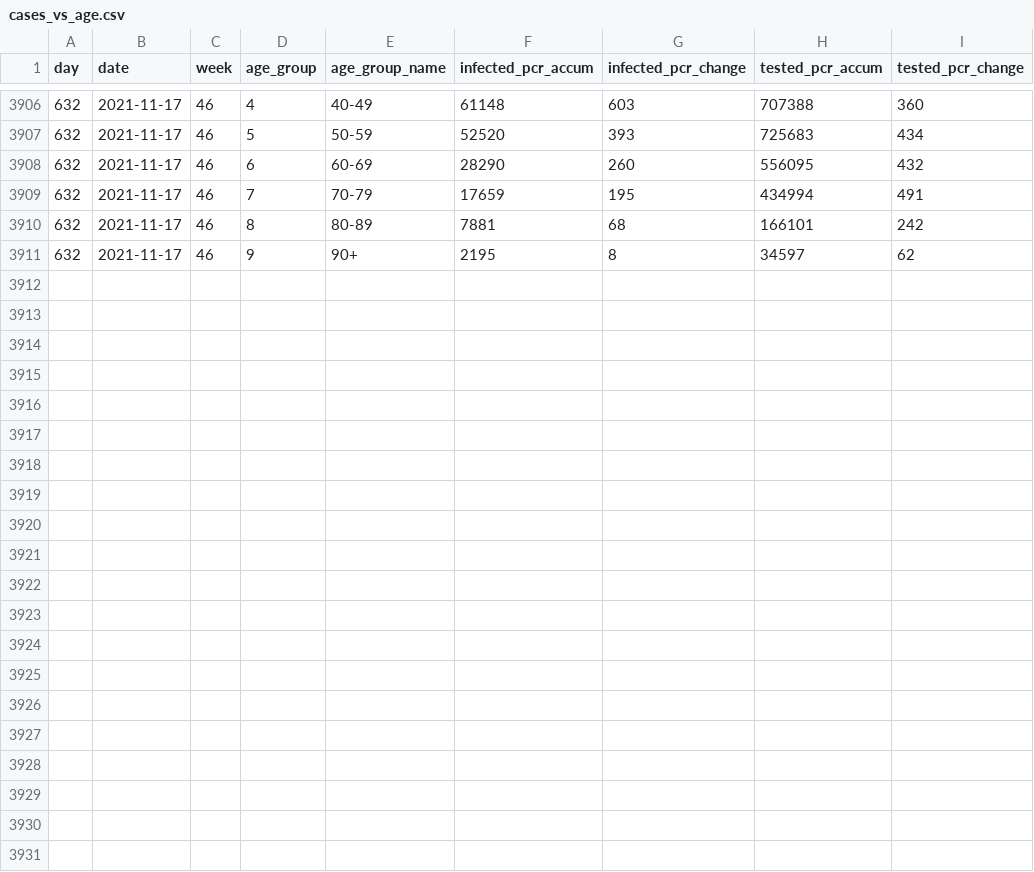
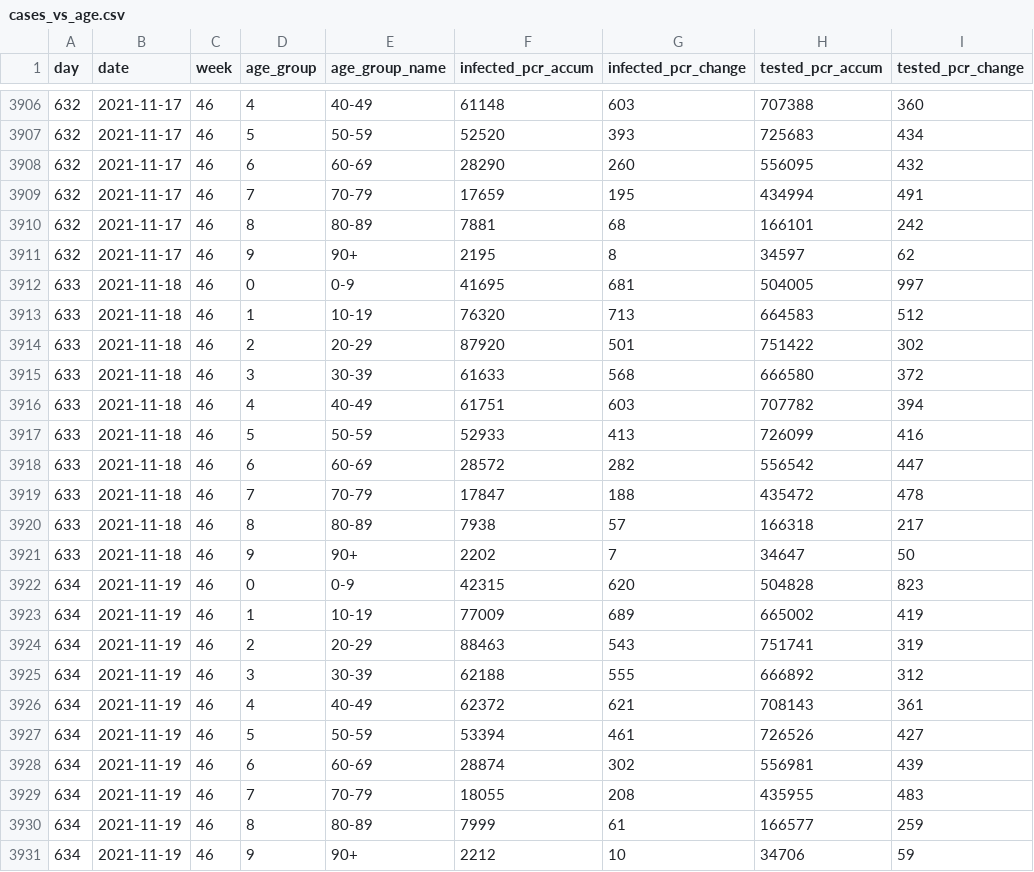
Before and after one commit to mok0/covid19-data-denmark, a CSV file: cases_vs_age.csv, drawn as a sheet; only a part is shown, gaps mark what is left out.

```diff
--- a/cases_vs_age.csv
+++ b/cases_vs_age.csv
@@ -3911 +3911,21 @@ day,date,week,age_group,age_group_name,infected_pcr_accum,infected_pcr_change,te
 632,2021-11-17,46,9,90+,2195,8,34597,62
+633,2021-11-18,46,0,0-9,41695,681,504005,997
+633,2021-11-18,46,1,10-19,76320,713,664583,512
+633,2021-11-18,46,2,20-29,87920,501,751422,302
+633,2021-11-18,46,3,30-39,61633,568,666580,372
+633,2021-11-18,46,4,40-49,61751,603,707782,394
+633,2021-11-18,46,5,50-59,52933,413,726099,416
+633,2021-11-18,46,6,60-69,28572,282,556542,447
+633,2021-11-18,46,7,70-79,17847,188,435472,478
+633,2021-11-18,46,8,80-89,7938,57,166318,217
+633,2021-11-18,46,9,90+,2202,7,34647,50
+634,2021-11-19,46,0,0-9,42315,620,504828,823
+634,2021-11-19,46,1,10-19,77009,689,665002,419
+634,2021-11-19,46,2,20-29,88463,543,751741,319
+634,2021-11-19,46,3,30-39,62188,555,666892,312
+634,2021-11-19,46,4,40-49,62372,621,708143,361
+634,2021-11-19,46,5,50-59,53394,461,726526,427
+634,2021-11-19,46,6,60-69,28874,302,556981,439
+634,2021-11-19,46,7,70-79,18055,208,435955,483
+634,2021-11-19,46,8,80-89,7999,61,166577,259
+634,2021-11-19,46,9,90+,2212,10,34706,59
```
Also changed, not shown: covid19-data-denmark.csv, vaccinations.csv.
